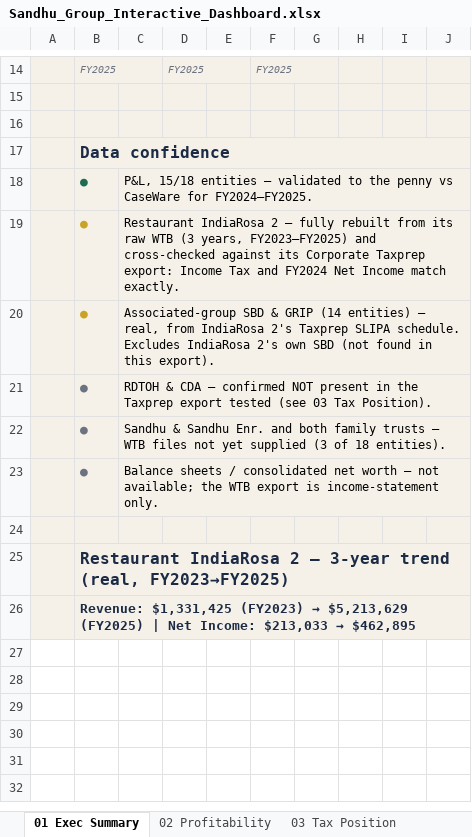
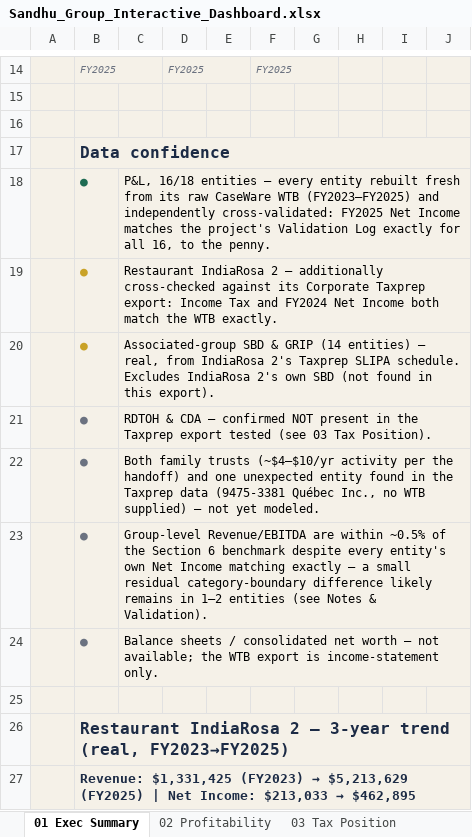
Before and after one commit to shardcrypto87-spec/Analysis, an Excel workbook: output/Sandhu_Group_Interactive_Dashboard.xlsx, sheet 01 Exec Summary, drawn as a sheet; only a part is shown, gaps mark what is left out; values as stored, in another font and other column widths than the file's, no borders; the diff covers the shown part only; the diff names each change by its address in the sheet, - before the commit and + after, or states it on an @@ line.

```diff
--- a/output/Sandhu_Group_Interactive_Dashboard.xlsx (sheet 01 Exec Summary)
+++ b/output/Sandhu_Group_Interactive_Dashboard.xlsx (sheet 01 Exec Summary)
-C18: P&L, 15/18 entities — validated to the penny vs CaseWare for FY2024–FY2025.
+C18: P&L, 16/18 entities — every entity rebuilt fresh from its raw CaseWare WTB (FY2023–FY2025) and independently cross-validated: FY2025 Net Income matches the project's Validation Log exactly for all 16, to the penny.
-C19: …2 — fully rebuilt from its raw WTB (3 years, FY2023–FY2025) and cross-checked against its Corporate Taxprep export: Income Tax and FY2024 Net Income match exactly.
+C19: …2 — additionally cross-checked against its Corporate Taxprep export: Income Tax and FY2024 Net Income both match the WTB exactly.
-C22: Sandhu & Sandhu Enr. and both family trusts — WTB files not yet supplied (3 of 18 entities).
+C22: Both family trusts (~$4–$10/yr activity per the handoff) and one unexpected entity found in the Taxprep data (9475-3381 Québec Inc., no WTB supplied) — not yet modeled.
+row 23:  | ● | Group-level Revenue/EBITDA are within ~0.5% of the Section 6 benchmark despite every entity's own Net Income matching exactly — a small residual category-boundary difference likely remains in 1–2 entities (see Notes & Validation).
```
Also changed, not shown: 3 added rows and 7 edited cells elsewhere in this sheet, sheet Fact_TrialBalance, sheet Entity Register, sheet Dim_Entity, sheet Notes & Validation, sheet Group Summary, sheet 02 Profitability, 1 more sheet, charts or pictures, data/GIFI_Master_Mapping_v2.xlsx, 8 other files.
